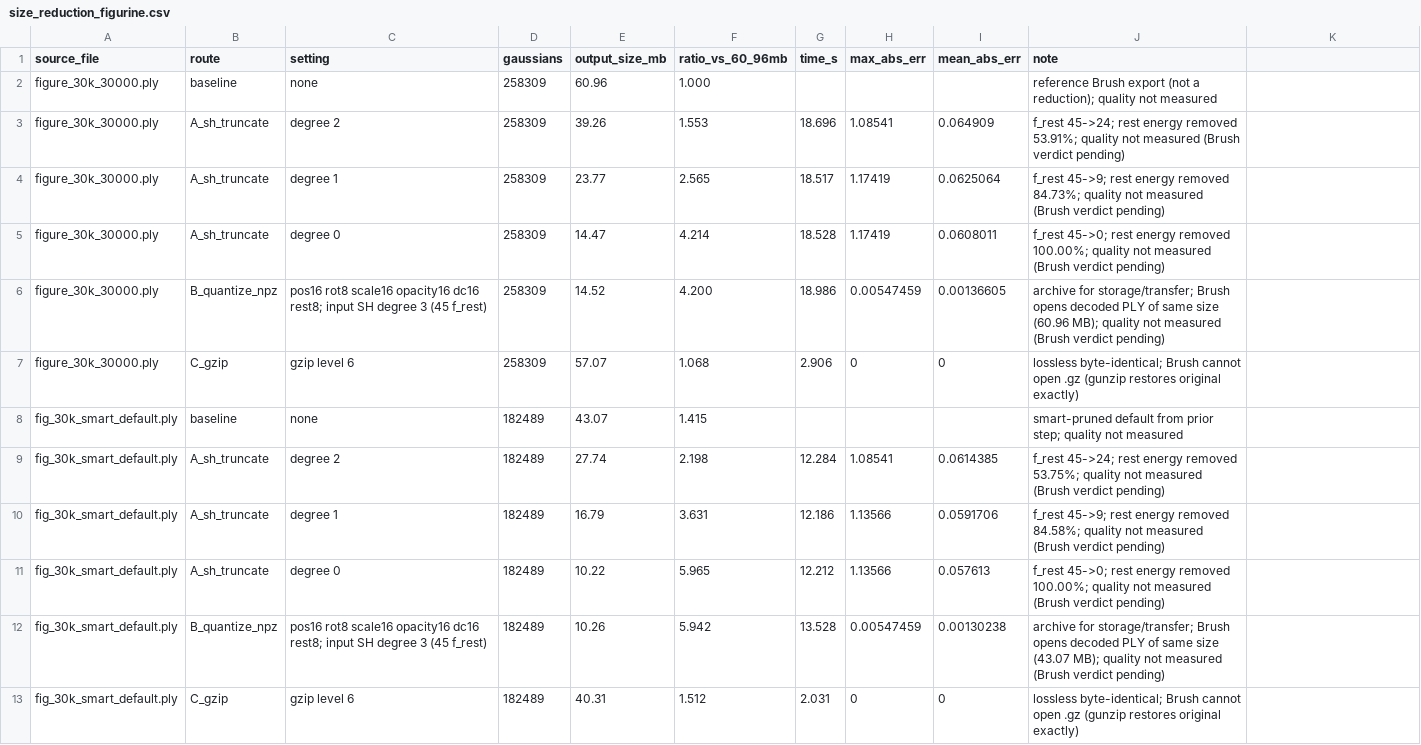
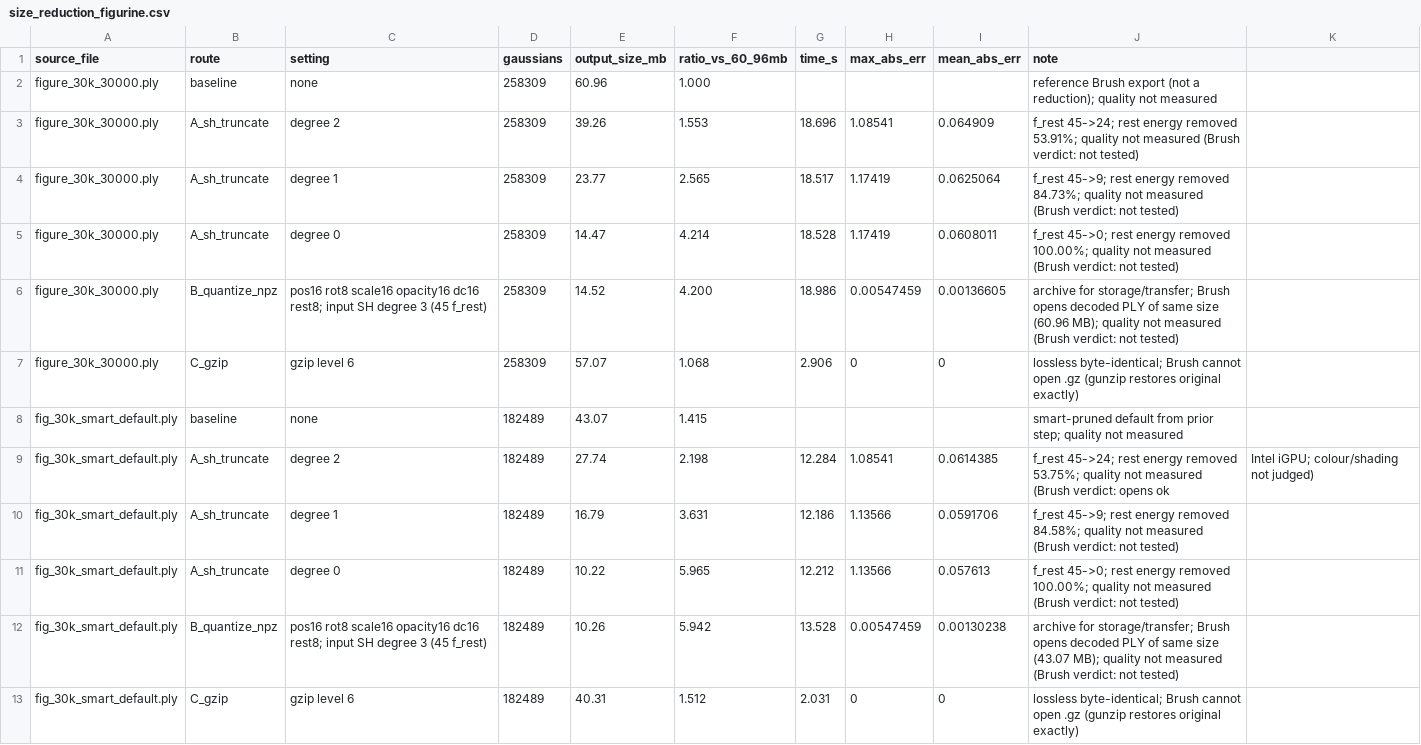
Before and after one commit to Natehc6002/3DGS-3D-RECONSTRUCTION-USING-GAUSSIAN-SPLATTING, a CSV file: optimization/results/size_reduction_figurine.csv, drawn as a sheet.

Commit message:
docs(results): consistency pass - verdict labels, GPU facts, test paths

```diff
--- a/optimization/results/size_reduction_figurine.csv
+++ b/optimization/results/size_reduction_figurine.csv
@@ -2,12 +2,12 @@ source_file,route,setting,gaussians,output_size_mb,ratio_vs_60_96mb,time_s,max_a
 figure_30k_30000.ply,baseline,none,258309,60.96,1.000,,,,"reference Brush export (not a reduction); quality not measured"
-figure_30k_30000.ply,A_sh_truncate,degree 2,258309,39.26,1.553,18.696,1.08541,0.064909,f_rest 45->24; rest energy removed 53.91%; quality not measured (Brush verdict pending)
-figure_30k_30000.ply,A_sh_truncate,degree 1,258309,23.77,2.565,18.517,1.17419,0.0625064,f_rest 45->9; rest energy removed 84.73%; quality not measured (Brush verdict pending)
-figure_30k_30000.ply,A_sh_truncate,degree 0,258309,14.47,4.214,18.528,1.17419,0.0608011,f_rest 45->0; rest energy removed 100.00%; quality not measured (Brush verdict pending)
-figure_30k_30000.ply,B_quantize_npz,pos16 rot8 scale16 opacity16 dc16 rest8; input SH degree 3 (45 f_rest),258309,14.52,4.200,18.986,0.00547459,0.00136605,"archive for storage/transfer; Brush opens decoded PLY of same size (60.96 MB); quality not measured (Brush verdict pending)"
+figure_30k_30000.ply,A_sh_truncate,degree 2,258309,39.26,1.553,18.696,1.08541,0.064909,f_rest 45->24; rest energy removed 53.91%; quality not measured (Brush verdict: not tested)
+figure_30k_30000.ply,A_sh_truncate,degree 1,258309,23.77,2.565,18.517,1.17419,0.0625064,f_rest 45->9; rest energy removed 84.73%; quality not measured (Brush verdict: not tested)
+figure_30k_30000.ply,A_sh_truncate,degree 0,258309,14.47,4.214,18.528,1.17419,0.0608011,f_rest 45->0; rest energy removed 100.00%; quality not measured (Brush verdict: not tested)
+figure_30k_30000.ply,B_quantize_npz,pos16 rot8 scale16 opacity16 dc16 rest8; input SH degree 3 (45 f_rest),258309,14.52,4.200,18.986,0.00547459,0.00136605,"archive for storage/transfer; Brush opens decoded PLY of same size (60.96 MB); quality not measured (Brush verdict: not tested)"
 figure_30k_30000.ply,C_gzip,gzip level 6,258309,57.07,1.068,2.906,0,0,lossless byte-identical; Brush cannot open .gz (gunzip restores original exactly)
 fig_30k_smart_default.ply,baseline,none,182489,43.07,1.415,,,,"smart-pruned default from prior step; quality not measured"
-fig_30k_smart_default.ply,A_sh_truncate,degree 2,182489,27.74,2.198,12.284,1.08541,0.0614385,f_rest 45->24; rest energy removed 53.75%; quality not measured (Brush verdict pending)
-fig_30k_smart_default.ply,A_sh_truncate,degree 1,182489,16.79,3.631,12.186,1.13566,0.0591706,f_rest 45->9; rest energy removed 84.58%; quality not measured (Brush verdict pending)
-fig_30k_smart_default.ply,A_sh_truncate,degree 0,182489,10.22,5.965,12.212,1.13566,0.057613,f_rest 45->0; rest energy removed 100.00%; quality not measured (Brush verdict pending)
-fig_30k_smart_default.ply,B_quantize_npz,pos16 rot8 scale16 opacity16 dc16 rest8; input SH degree 3 (45 f_rest),182489,10.26,5.942,13.528,0.00547459,0.00130238,"archive for storage/transfer; Brush opens decoded PLY of same size (43.07 MB); quality not measured (Brush verdict pending)"
+fig_30k_smart_default.ply,A_sh_truncate,degree 2,182489,27.74,2.198,12.284,1.08541,0.0614385,f_rest 45->24; rest energy removed 53.75%; quality not measured (Brush verdict: opens ok, Intel iGPU; colour/shading not judged)
+fig_30k_smart_default.ply,A_sh_truncate,degree 1,182489,16.79,3.631,12.186,1.13566,0.0591706,f_rest 45->9; rest energy removed 84.58%; quality not measured (Brush verdict: not tested)
+fig_30k_smart_default.ply,A_sh_truncate,degree 0,182489,10.22,5.965,12.212,1.13566,0.057613,f_rest 45->0; rest energy removed 100.00%; quality not measured (Brush verdict: not tested)
+fig_30k_smart_default.ply,B_quantize_npz,pos16 rot8 scale16 opacity16 dc16 rest8; input SH degree 3 (45 f_rest),182489,10.26,5.942,13.528,0.00547459,0.00130238,"archive for storage/transfer; Brush opens decoded PLY of same size (43.07 MB); quality not measured (Brush verdict: not tested)"
 fig_30k_smart_default.ply,C_gzip,gzip level 6,182489,40.31,1.512,2.031,0,0,lossless byte-identical; Brush cannot open .gz (gunzip restores original exactly)
```
Also changed, not shown: optimization/results/smart_prune_figurine.csv, 2 other files.
